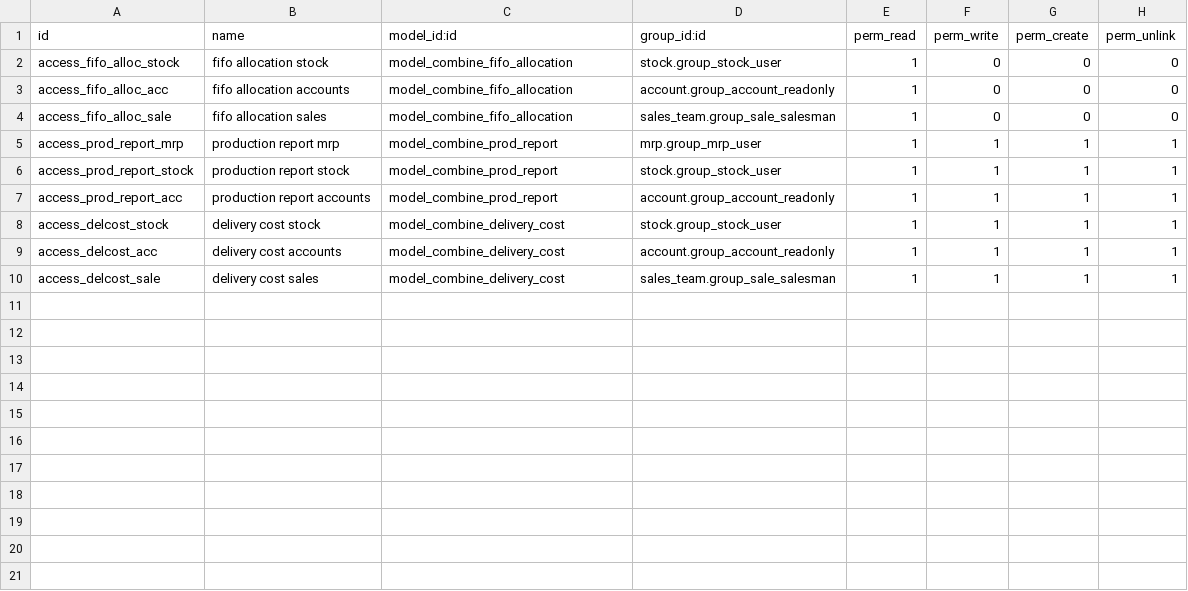
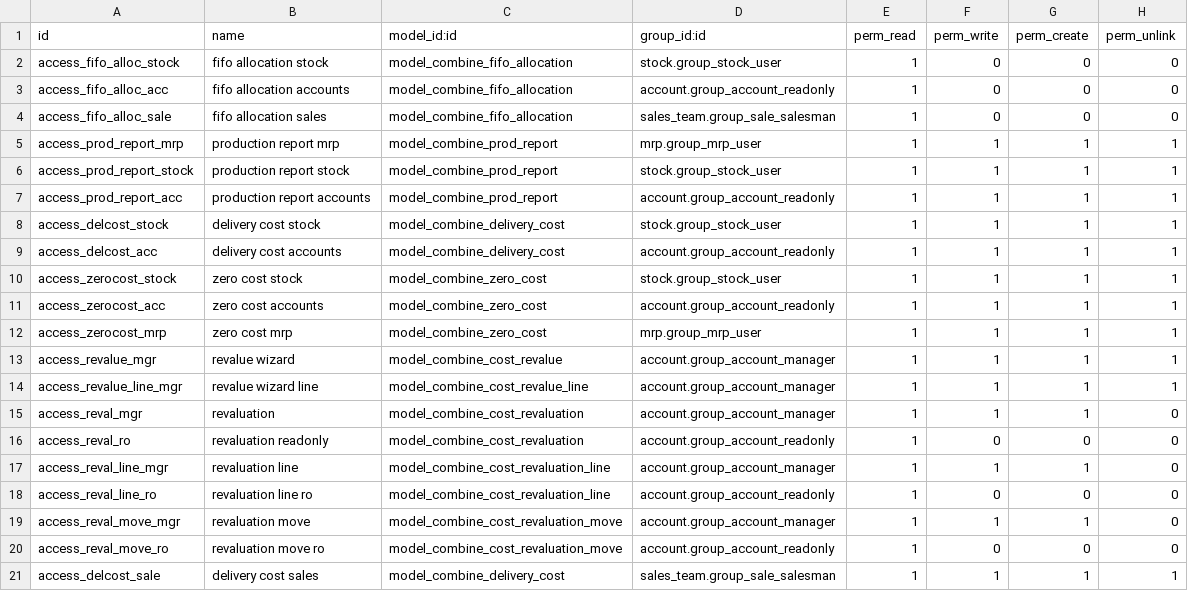
Before and after one commit to soulreaper767/combine_live, a CSV file: combine_production/security/ir.model.access.csv, drawn as a sheet.

```diff
--- a/combine_production/security/ir.model.access.csv
+++ b/combine_production/security/ir.model.access.csv
@@ -9,2 +9,13 @@ access_delcost_stock,delivery cost stock,model_combine_delivery_cost,stock.group
 access_delcost_acc,delivery cost accounts,model_combine_delivery_cost,account.group_account_readonly,1,1,1,1
+access_zerocost_stock,zero cost stock,model_combine_zero_cost,stock.group_stock_user,1,1,1,1
+access_zerocost_acc,zero cost accounts,model_combine_zero_cost,account.group_account_readonly,1,1,1,1
+access_zerocost_mrp,zero cost mrp,model_combine_zero_cost,mrp.group_mrp_user,1,1,1,1
+access_revalue_mgr,revalue wizard,model_combine_cost_revalue,account.group_account_manager,1,1,1,1
+access_revalue_line_mgr,revalue wizard line,model_combine_cost_revalue_line,account.group_account_manager,1,1,1,1
+access_reval_mgr,revaluation,model_combine_cost_revaluation,account.group_account_manager,1,1,1,0
+access_reval_ro,revaluation readonly,model_combine_cost_revaluation,account.group_account_readonly,1,0,0,0
+access_reval_line_mgr,revaluation line,model_combine_cost_revaluation_line,account.group_account_manager,1,1,1,0
+access_reval_line_ro,revaluation line ro,model_combine_cost_revaluation_line,account.group_account_readonly,1,0,0,0
+access_reval_move_mgr,revaluation move,model_combine_cost_revaluation_move,account.group_account_manager,1,1,1,0
+access_reval_move_ro,revaluation move ro,model_combine_cost_revaluation_move,account.group_account_readonly,1,0,0,0
 access_delcost_sale,delivery cost sales,model_combine_delivery_cost,sales_team.group_sale_salesman,1,1,1,1
```
Also changed, not shown: 11 other files.
